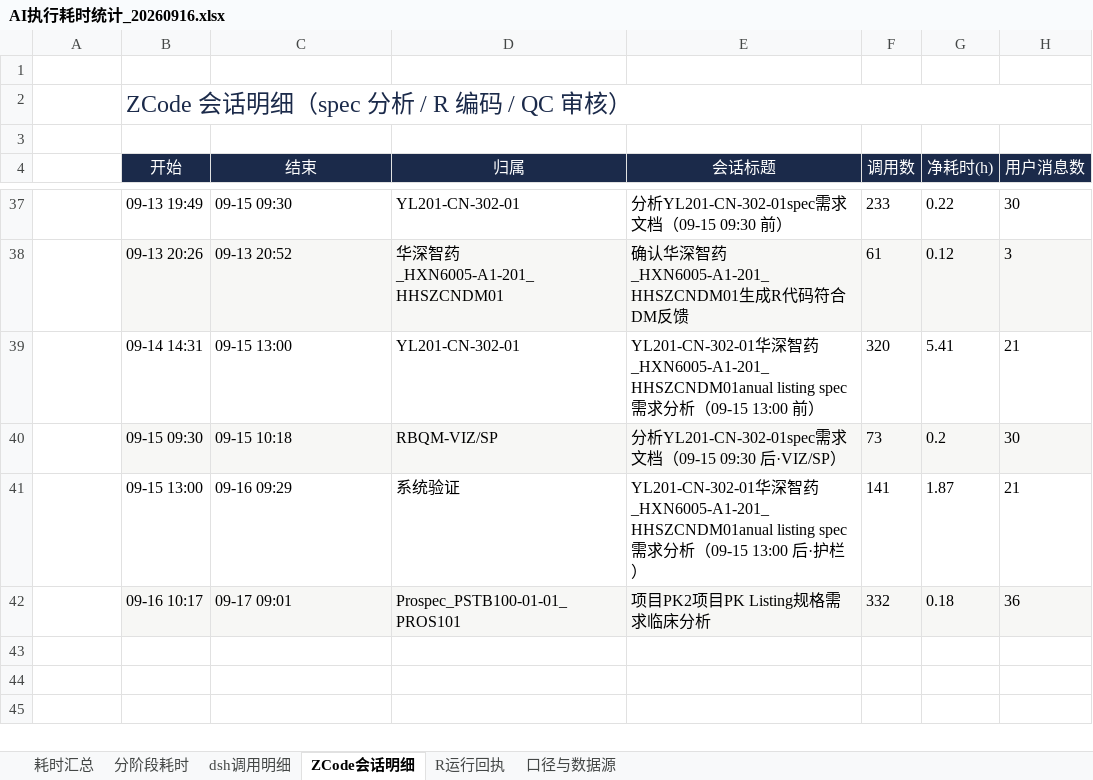
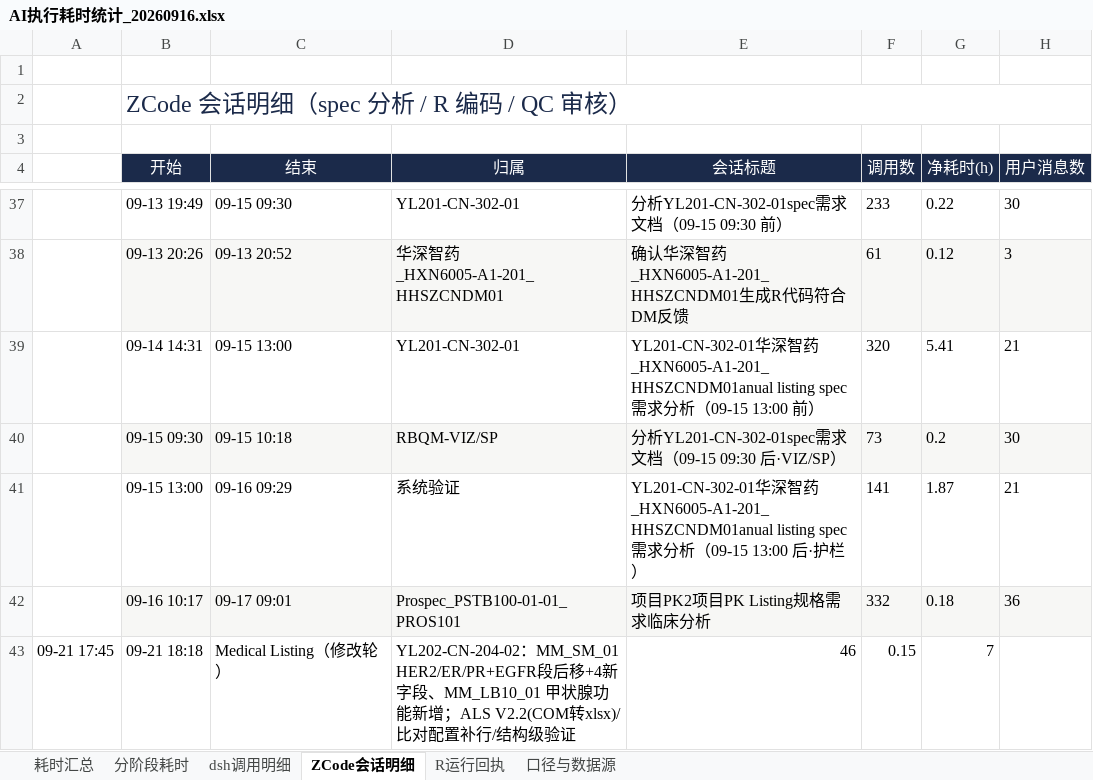
Before and after one commit to lihua0103/ec-harness, an Excel workbook: docs/AI执行耗时统计_20260916.xlsx, sheet ZCode会话明细, drawn as a sheet; only a part is shown, gaps mark what is left out; values as stored, in another font and other column widths than the file's, no borders; the diff names each change by its address in the sheet, - before the commit and + after, or states it on an @@ line.

Commit message:
feat: 数据安全执行闭环落地与 Listing 智能体重构设计文档

```diff
--- a/docs/AI执行耗时统计_20260916.xlsx (sheet ZCode会话明细)
+++ b/docs/AI执行耗时统计_20260916.xlsx (sheet ZCode会话明细)
+row 43: 09-21 17:45 | 09-21 18:18 | Medical Listing（修改轮） | YL202-CN-204-02：MM_SM_01 HER2/ER/PR+EGFR段后移+4新字段、MM_LB10_01 甲状腺功能新增；ALS V2.2(COM转xlsx)/比对配置补行/结构级验证 | 46 | 0.15 | 7
```
Also changed, not shown: sheet 耗时汇总, sheet 口径与数据源, 49 other files.
